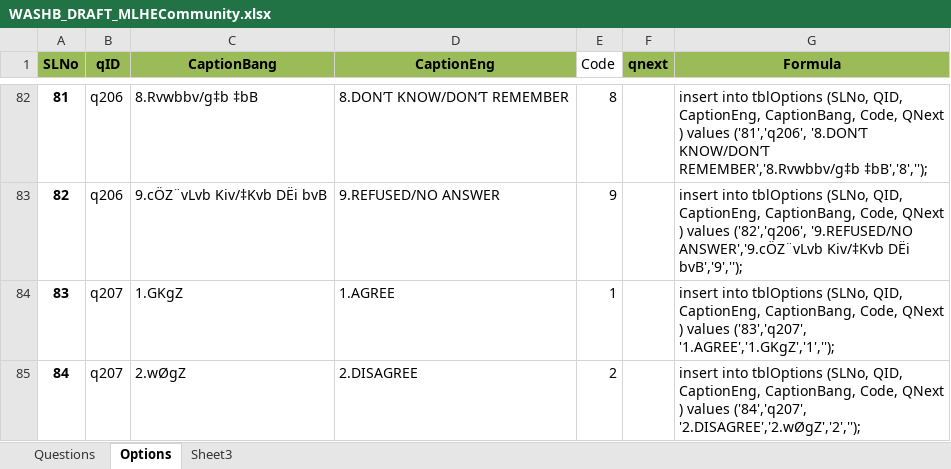
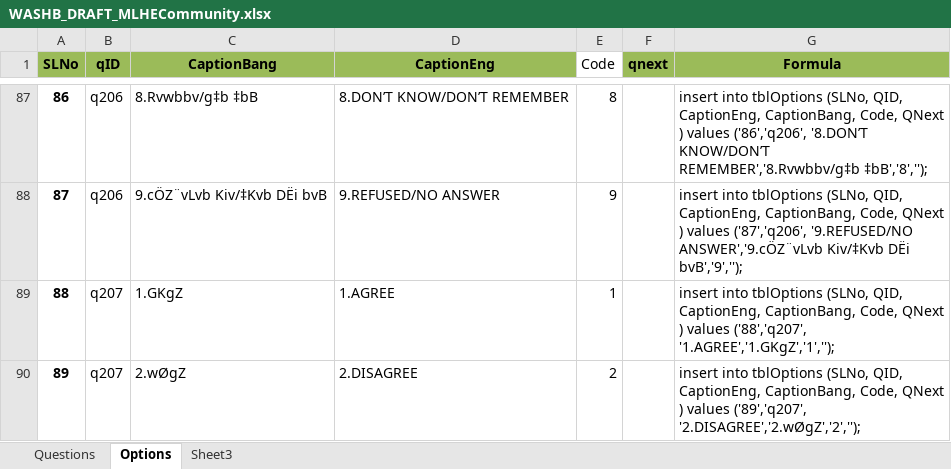
Before and after one commit to aumiaik7/MLHECommunity, an Excel workbook: DB and Documents/WASHB_DRAFT_MLHECommunity.xlsx, sheet Options, drawn as a sheet; only a part is shown, gaps mark what is left out; values as stored, in another font and other column widths than the file's, no borders; addresses are those after the commit; the diff covers the shown part only; the diff names each change by its address in the sheet, - before the commit and + after, or states it on an @@ line.

```diff
--- a/DB and Documents/WASHB_DRAFT_MLHECommunity.xlsx (sheet Options)
+++ b/DB and Documents/WASHB_DRAFT_MLHECommunity.xlsx (sheet Options)
@@ column A (SLNo) renumbered between rows 65 and 90 @@
-G87 (Formula): …) values ('81','q206', '8.DON’T KNOW/DON’T…
+G87 (Formula): …) values ('86','q206', '8.DON’T KNOW/DON’T…
-G88 (Formula): …) values ('82','q206', '9.REFUSED/NO ANSWER','9.cÖZ¨vLvb…
+G88 (Formula): …) values ('87','q206', '9.REFUSED/NO ANSWER','9.cÖZ¨vLvb…
-G89 (Formula): …) values ('83','q207', '1.AGREE','1.GKgZ','1','');
+G89 (Formula): …) values ('88','q207', '1.AGREE','1.GKgZ','1','');
-G90 (Formula): …) values ('84','q207', '2.DISAGREE','2.wØgZ','2','');
+G90 (Formula): …) values ('89','q207', '2.DISAGREE','2.wØgZ','2','');
```
Also changed, not shown: other rows of this sheet, sheet Questions, 3 other files.
